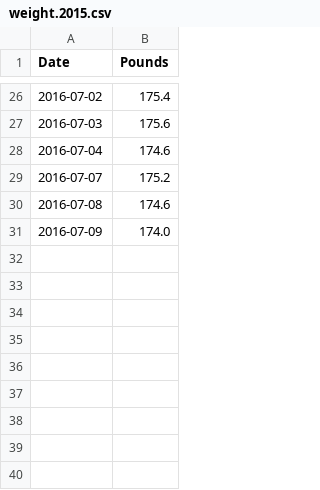
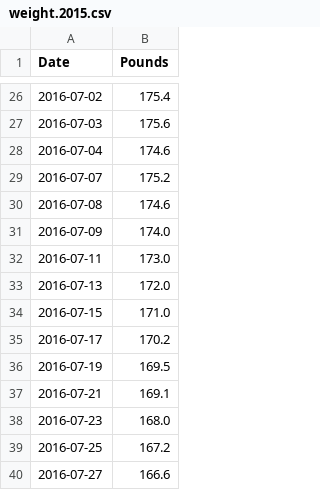
Before and after one commit to jean-francoisgiraud/DiscoveringKetosisHowToEffectivelyLoseWeight, a CSV file: weight.2015.csv, drawn as a sheet; only a part is shown, gaps mark what is left out; the diff names each change by its address in the sheet, - before the commit and + after, or states it on an @@ line.

Commit message:
Update weight.2015.csv

```diff
--- a/weight.2015.csv
+++ b/weight.2015.csv
+row 32: 2016-07-11 | 173.0
+row 33: 2016-07-13 | 172.0
+row 34: 2016-07-15 | 171.0
+row 35: 2016-07-17 | 170.2
+row 36: 2016-07-19 | 169.5
+row 37: 2016-07-21 | 169.1
+row 38: 2016-07-23 | 168.0
+row 39: 2016-07-25 | 167.2
+row 40: 2016-07-27 | 166.6
```
